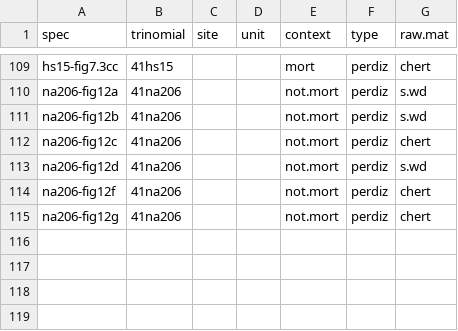
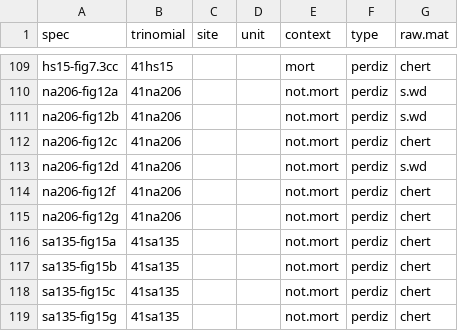
Before and after one commit to aksel-blaise/perdiz, a CSV file: perdiz.csv, drawn as a sheet; only a part is shown, gaps mark what is left out; the diff names each change by its address in the sheet, - before the commit and + after, or states it on an @@ line.

```diff
--- a/perdiz.csv
+++ b/perdiz.csv
+row 116: sa135-fig15a | 41sa135 |  |  | not.mort | perdiz | chert
+row 117: sa135-fig15b | 41sa135 |  |  | not.mort | perdiz | chert
+row 118: sa135-fig15c | 41sa135 |  |  | not.mort | perdiz | chert
+row 119: sa135-fig15g | 41sa135 |  |  | not.mort | perdiz | chert
```
Also changed, not shown: 30 other files.
